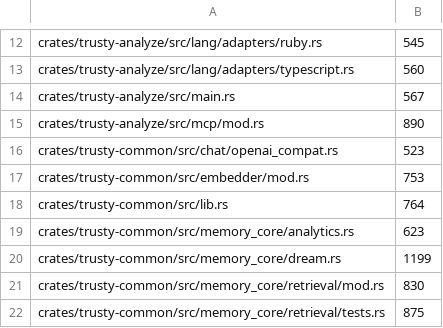
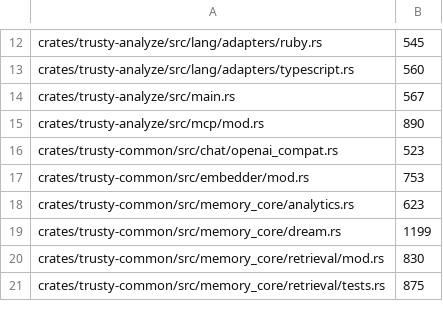
Before and after one commit to maui314159/trusty-tools, a TSV file: .line-cap-allowlist.tsv, drawn as a sheet; only a part is shown, gaps mark what is left out; the diff names each change by its address in the sheet, - before the commit and + after, or states it on an @@ line.

```diff
--- a/.line-cap-allowlist.tsv
+++ b/.line-cap-allowlist.tsv
-row 18: crates/trusty-common/src/lib.rs | 764
```
Also changed, not shown: 7 other files.
